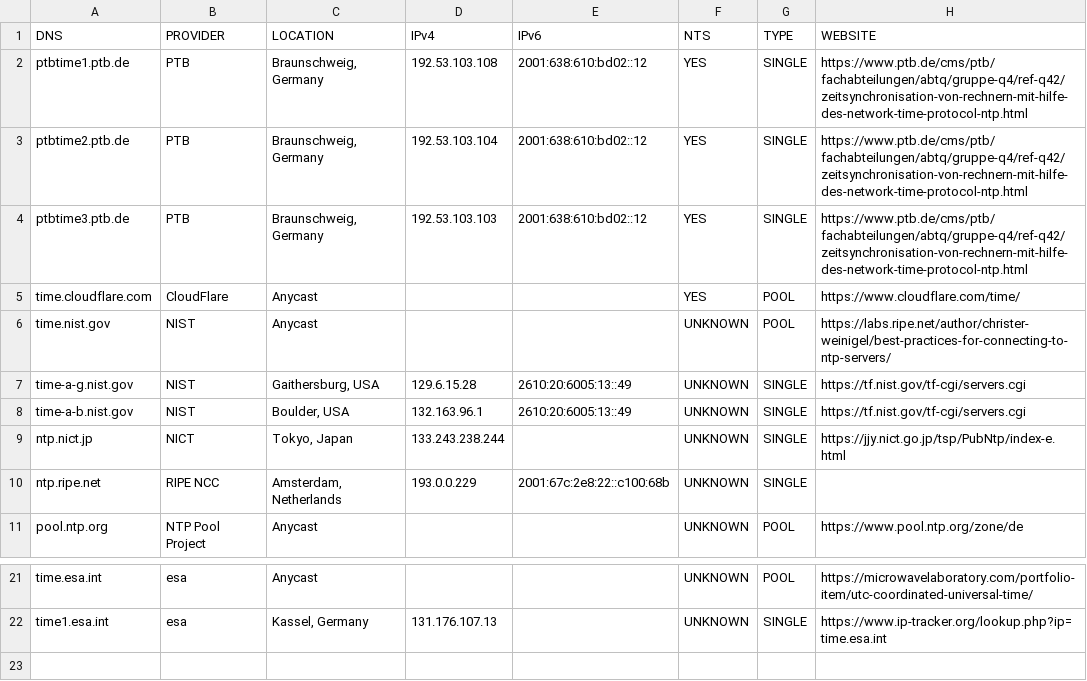
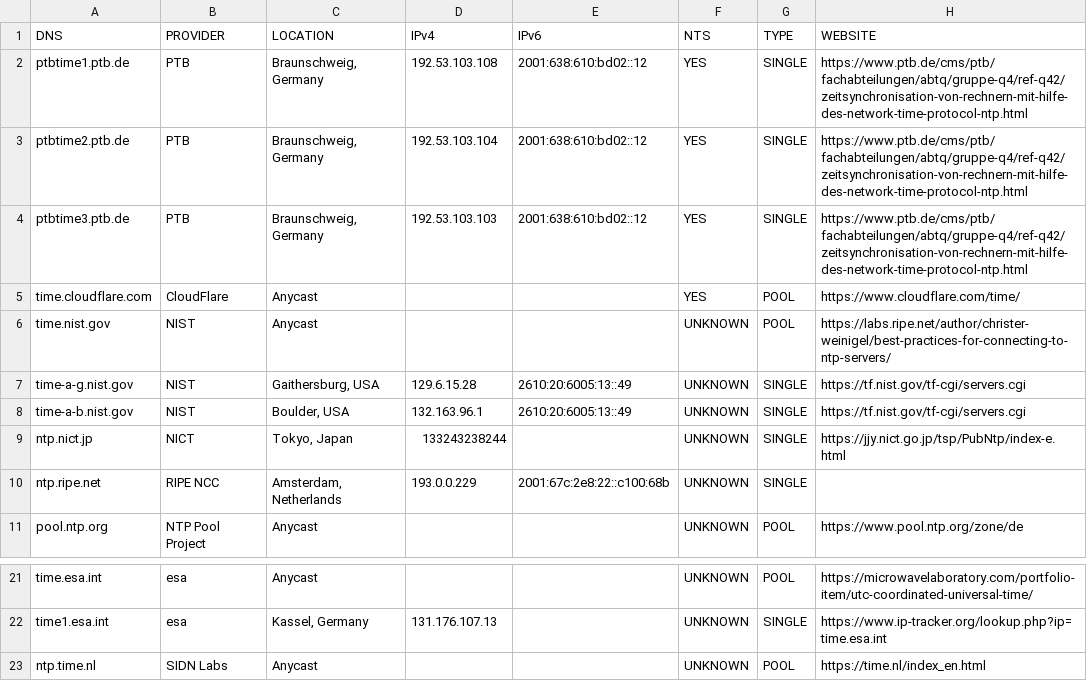
Before and after one commit to Donyarashidi/lists.d, a TSV file: ntp-servers.list.tsv, drawn as a sheet; only a part is shown, gaps mark what is left out.

Commit message:
added time.nl public NTP server pools

```diff
--- a/ntp-servers.list.tsv
+++ b/ntp-servers.list.tsv
@@ -8,3 +8,3 @@ time-a-g.nist.gov	NIST	Gaithersburg, USA	129.6.15.28	2610:20:6005:13::49	UNKNOWN
 time-a-b.nist.gov	NIST	Boulder, USA	132.163.96.1	2610:20:6005:13::49	UNKNOWN	SINGLE	https://tf.nist.gov/tf-cgi/servers.cgi
-ntp.nict.jp	NICT	Tokyo, Japan	133.243.238.244		UNKNOWN	SINGLE	https://jjy.nict.go.jp/tsp/PubNtp/index-e.html
+ntp.nict.jp	NICT	Tokyo, Japan	133243238244		UNKNOWN	SINGLE	https://jjy.nict.go.jp/tsp/PubNtp/index-e.html
 ntp.ripe.net	RIPE NCC	Amsterdam, Netherlands	193.0.0.229	2001:67c:2e8:22::c100:68b	UNKNOWN	SINGLE	
@@ -22 +22,2 @@ time.esa.int	esa	Anycast			UNKNOWN	POOL	https://microwavelaboratory.com/portfoli
 time1.esa.int	esa	Kassel, Germany	131.176.107.13		UNKNOWN	SINGLE	https://www.ip-tracker.org/lookup.php?ip=time.esa.int
+ntp.time.nl	SIDN Labs	Anycast			UNKNOWN	POOL	https://time.nl/index_en.html
```
